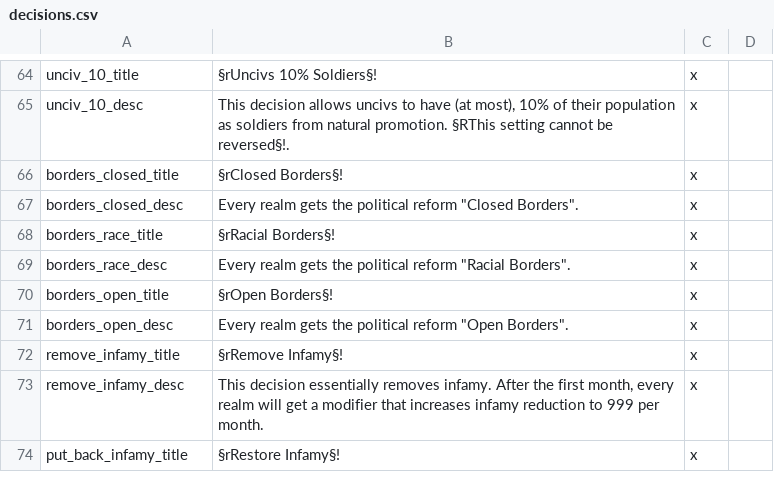
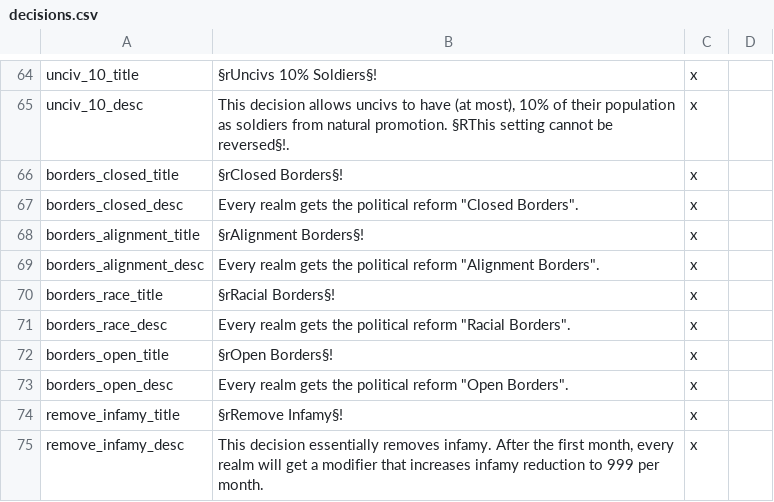
Before and after one commit to The-Third-Age/TTA-Victoria-2, a CSV file: localisation/decisions.csv, drawn as a sheet; only a part is shown, gaps mark what is left out; the shorter side is filled out with more unchanged rows.

```diff
--- a/localisation/decisions.csv
+++ b/localisation/decisions.csv
@@ -67,2 +67,4 @@ borders_closed_title;§rClosed Borders§!;x
 borders_closed_desc;Every realm gets the political reform "Closed Borders".;x
+borders_alignment_title;§rAlignment Borders§!;x
+borders_alignment_desc;Every realm gets the political reform "Alignment Borders".;x
 borders_race_title;§rRacial Borders§!;x
```
Also changed, not shown: localisation/politics.csv, 12 other files.
